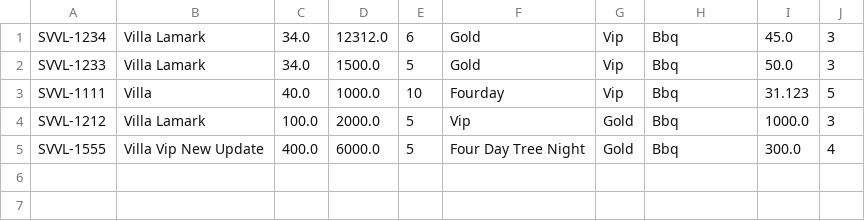
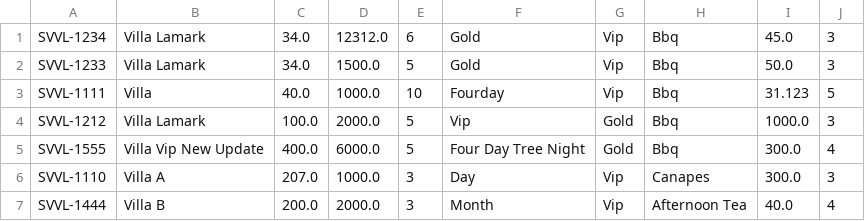
Before and after one commit to sangle173/CaseStudyModule2_Furama, a CSV file: src/Data/Villa.csv, drawn as a sheet; the diff names each change by its address in the sheet, - before the commit and + after, or states it on an @@ line.

```diff
--- a/src/Data/Villa.csv
+++ b/src/Data/Villa.csv
+row 6: SVVL-1110 | Villa A | 207.0 | 1000.0 | 3 | Day | Vip | Canapes | 300.0 | 3
+row 7: SVVL-1444 | Villa B | 200.0 | 2000.0 | 3 | Month | Vip | Afternoon Tea | 40.0 | 4
```
Also changed, not shown: src/Data/Booking.csv, src/Data/Customer.csv, 9 other files.
